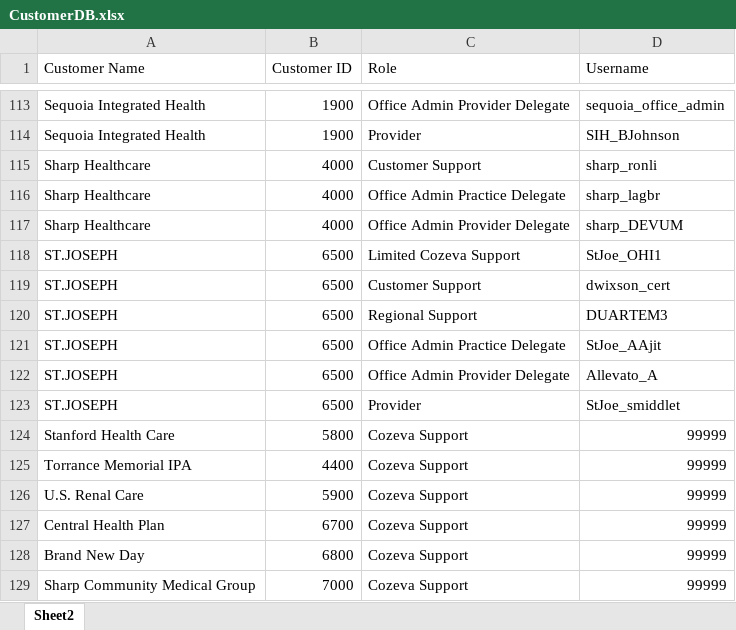
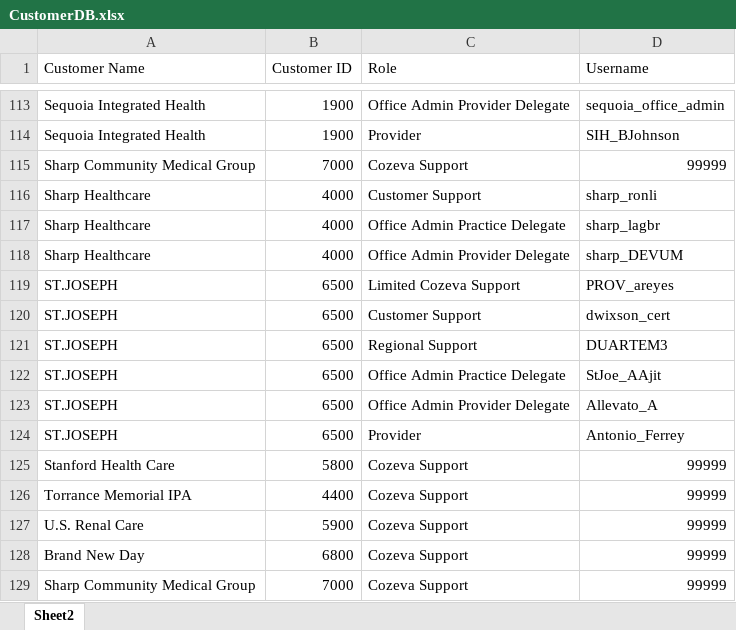
Before and after one commit to CozevaQA/Release-Team-Verification-Suite, an Excel workbook: assets/CustomerDB.xlsx, sheet Sheet2, drawn as a sheet; only a part is shown, gaps mark what is left out; values as stored, in another font and other column widths than the file's, no cell formats; addresses are those after the commit; the diff covers the shown part only; the diff names each change by its address in the sheet, - before the commit and + after, or states it on an @@ line.

```diff
--- a/assets/CustomerDB.xlsx (sheet Sheet2)
+++ b/assets/CustomerDB.xlsx (sheet Sheet2)
+row 115: Sharp Community Medical Group | 7000 | Cozeva Support | 99999
-D119 (Username): StJoe_OHI1
+D119 (Username): PROV_areyes
-D124 (Username): StJoe_smiddlet
+D124 (Username): Antonio_Ferrey
@@ row 127 moved to row 18: Central Health Plan @@
```
Also changed, not shown: 4 added rows, 5 removed rows and 20 edited cells elsewhere in this sheet, cell formats.
